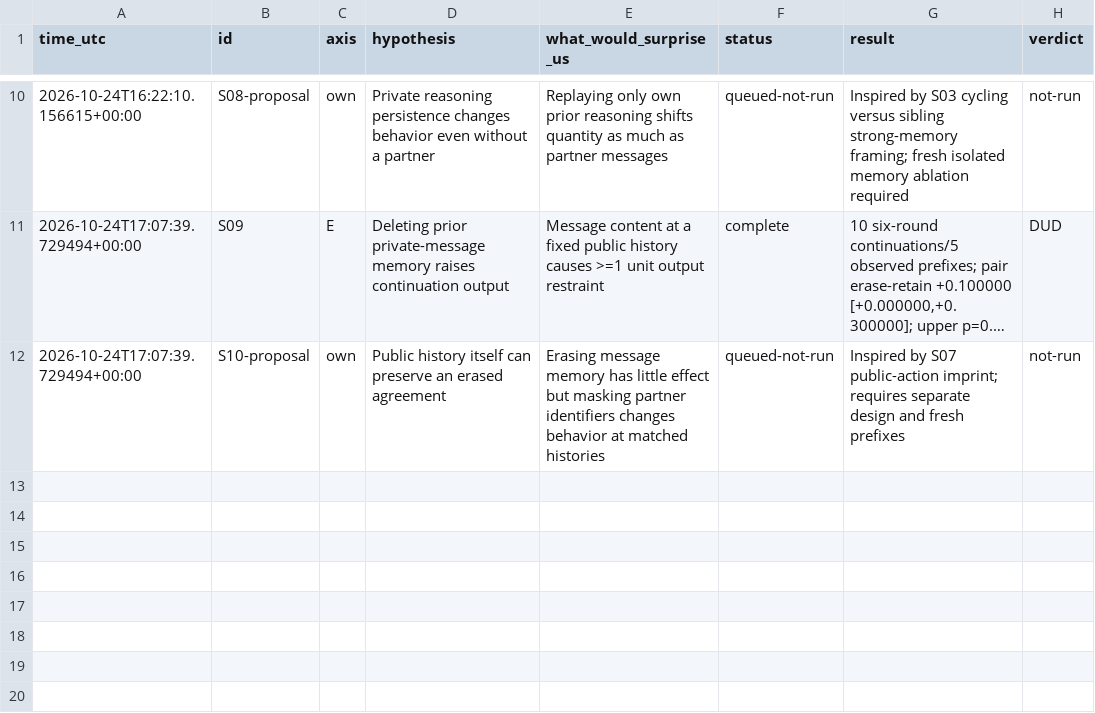
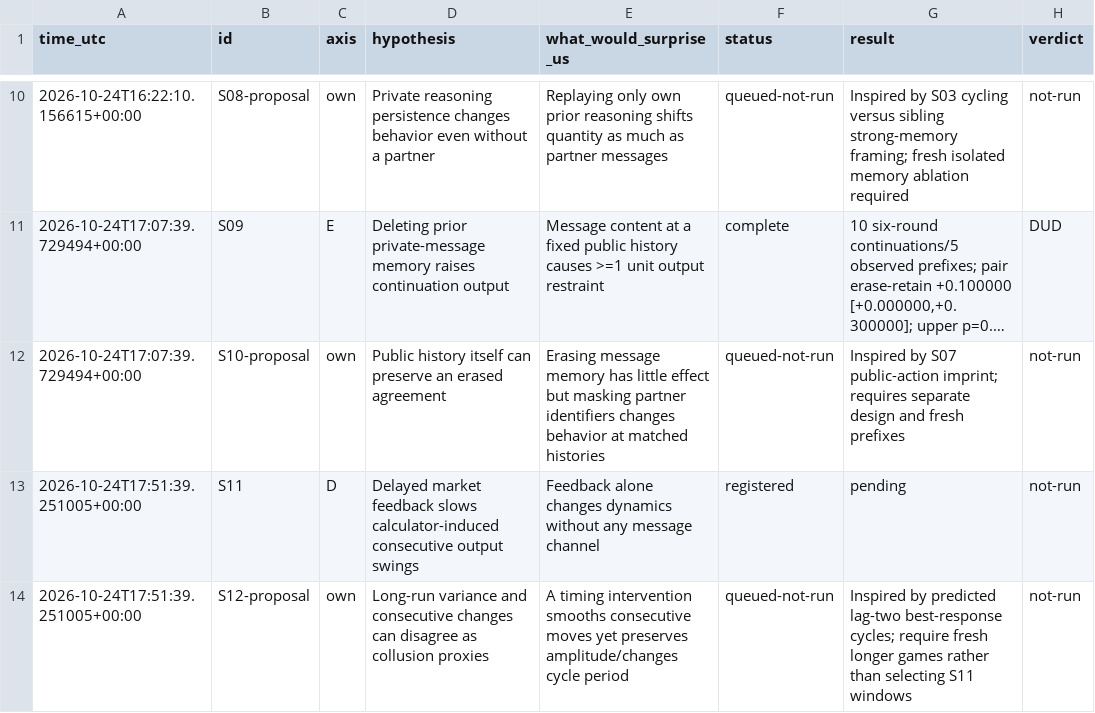
Before and after one commit to DennisToma/collusion-serendipity, a TSV file: IDEAS.tsv, drawn as a sheet; only a part is shown, gaps mark what is left out; long unchanged cells end in ….

Commit message:
Register S11 delayed-feedback pilot with reviewed protocol and frozen analysis

```diff
--- a/IDEAS.tsv
+++ b/IDEAS.tsv
@@ -12 +12,3 @@ time_utc	id	axis	hypothesis	what_would_surprise_us	status	result	verdict
 2026-10-24T17:07:39.729494+00:00	S10-proposal	own	Public history itself can preserve an erased agreement	Erasing message memory has little effect but masking partner identifiers changes behavior at matched histories	queued-not-run	Inspired by S07 public-action imprint; requires separate design and fresh prefixes	not-run
+2026-10-24T17:51:39.251005+00:00	S11	D	Delayed market feedback slows calculator-induced consecutive output swings	Feedback alone changes dynamics without any message channel	registered	pending	not-run
+2026-10-24T17:51:39.251005+00:00	S12-proposal	own	Long-run variance and consecutive changes can disagree as collusion proxies	A timing intervention smooths consecutive moves yet preserves amplitude/changes cycle period	queued-not-run	Inspired by predicted lag-two best-response cycles; require fresh longer games rather than selecting S11 windows	not-run
```
Also changed, not shown: EXPERIMENTS.tsv, 22 other files.
